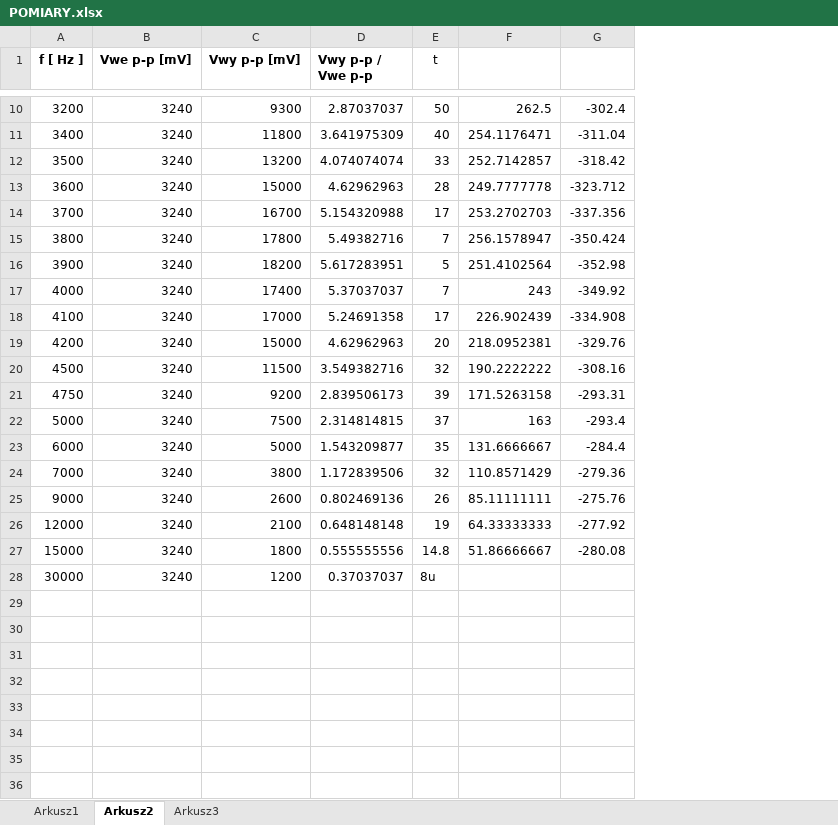
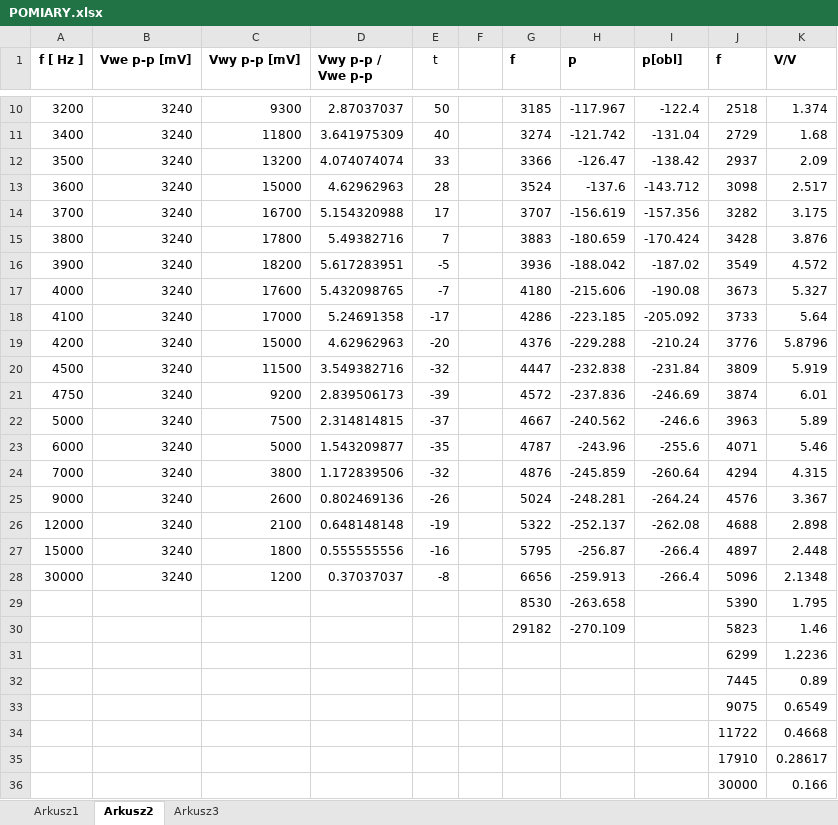
Before and after one commit to ziele3920/SAiC, an Excel workbook: POMIARY.xlsx, sheet Arkusz2, drawn as a sheet; only a part is shown, gaps mark what is left out; values as stored, in another font and other column widths than the file's, no borders; charts and pictures not drawn; removed rows and columns are numbered as before the commit, all else as after; the diff covers the shown part only; the diff names each change by its address in the sheet, - before the commit and + after, or states it on an @@ line.

```diff
--- a/POMIARY.xlsx (sheet Arkusz2)
+++ b/POMIARY.xlsx (sheet Arkusz2)
-column F, rows 10-27: 262.5 | 254.1176471 | 252.7142857 | 249.7777778 | 253.2702703 | 256.1578947 | 251.4102564 | 243 | 226.902439 | 218.0952381 | 190.2222222 | 171.5263158 | 163 | 131.6666667 | 110.8571429 | 85.11111111 | 64.33333333 | 51.86666667
-column G, rows 10-27: -302.4 | -311.04 | -318.42 | -323.712 | -337.356 | -350.424 | -352.98 | -349.92 | -334.908 | -329.76 | -308.16 | -293.31 | -293.4 | -284.4 | -279.36 | -275.76 | -277.92 | -280.08
+column F, empty
+column G (f), rows 10-28: 3185 | 3274 | 3366 | 3524 | 3707 | 3883 | 3936 | 4180 | 4286 | 4376 | 4447 | 4572 | 4667 | 4787 | 4876 | 5024 | 5322 | 5795 | 6656
+column H (p), rows 10-28: -117.967 | -121.742 | -126.47 | -137.6 | -156.619 | -180.659 | -188.042 | -215.606 | -223.185 | -229.288 | -232.838 | -237.836 | -240.562 | -243.96 | -245.859 | -248.281 | -252.137 | -256.87 | -259.913
+column I (p[obl]), rows 10-28: -122.4 | -131.04 | -138.42 | -143.712 | -157.356 | -170.424 | -187.02 | -190.08 | -205.092 | -210.24 | -231.84 | -246.69 | -246.6 | -255.6 | -260.64 | -264.24 | -262.08 | -266.4 | -266.4
+column J (f), rows 10-28: 2518 | 2729 | 2937 | 3098 | 3282 | 3428 | 3549 | 3673 | 3733 | 3776 | 3809 | 3874 | 3963 | 4071 | 4294 | 4576 | 4688 | 4897 | 5096
+column K (V/V), rows 10-28: 1.374 | 1.68 | 2.09 | 2.517 | 3.175 | 3.876 | 4.572 | 5.327 | 5.64 | 5.8796 | 5.919 | 6.01 | 5.89 | 5.46 | 4.315 | 3.367 | 2.898 | 2.448 | 2.1348
-E16 (t): 5
+E16 (t): -5
-C17 (Vwy p-p [mV]): 17400
+C17 (Vwy p-p [mV]): 17600
-D17 (Vwy p-p / Vwe p-p): 5.37037037
+D17 (Vwy p-p / Vwe p-p): 5.432098765
-E17 (t): 7
+E17 (t): -7
-E18 (t): 17
+E18 (t): -17
-E19 (t): 20
+E19 (t): -20
-E20 (t): 32
+E20 (t): -32
-E21 (t): 39
+E21 (t): -39
-E22 (t): 37
+E22 (t): -37
-E23 (t): 35
+E23 (t): -35
-E24 (t): 32
+E24 (t): -32
-E25 (t): 26
+E25 (t): -26
-E26 (t): 19
+E26 (t): -19
-E27 (t): 14.8
+E27 (t): -16
-E28 (t): 8u
+E28 (t): -8
+row 29:  |  |  |  |  |  | 8530 | -263.658 |  | 5390 | 1.795
+row 30:  |  |  |  |  |  | 29182 | -270.109 |  | 5823 | 1.46
+row 31:  |  |  |  |  |  |  |  |  | 6299 | 1.2236
+row 32:  |  |  |  |  |  |  |  |  | 7445 | 0.89
+row 33:  |  |  |  |  |  |  |  |  | 9075 | 0.6549
+row 34:  |  |  |  |  |  |  |  |  | 11722 | 0.4668
+row 35:  |  |  |  |  |  |  |  |  | 17910 | 0.28617
+row 36:  |  |  |  |  |  |  |  |  | 30000 | 0.166
```
Also changed, not shown: 6 edited cells elsewhere in this sheet, charts or pictures, 9 other files.
